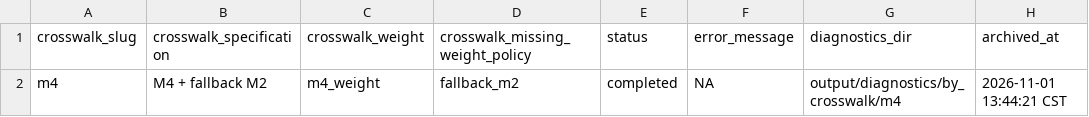
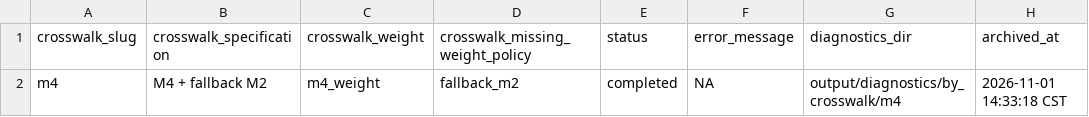
Before and after one commit to rishavbroy/extension-adh2013, a CSV file: output/diagnostics/by_crosswalk/m4/run_status.csv, drawn as a sheet.

```diff
--- a/output/diagnostics/by_crosswalk/m4/run_status.csv
+++ b/output/diagnostics/by_crosswalk/m4/run_status.csv
@@ -1,2 +1,2 @@
 crosswalk_slug,crosswalk_specification,crosswalk_weight,crosswalk_missing_weight_policy,status,error_message,diagnostics_dir,archived_at
-m4,M4 + fallback M2,m4_weight,fallback_m2,completed,NA,output/diagnostics/by_crosswalk/m4,2026-11-01 13:44:21 CST
+m4,M4 + fallback M2,m4_weight,fallback_m2,completed,NA,output/diagnostics/by_crosswalk/m4,2026-11-01 14:33:18 CST
```
Also changed, not shown: output/diagnostics/by_crosswalk/m2/run_status.csv, output/diagnostics/by_crosswalk/m5/run_status.csv, 50 other files.
